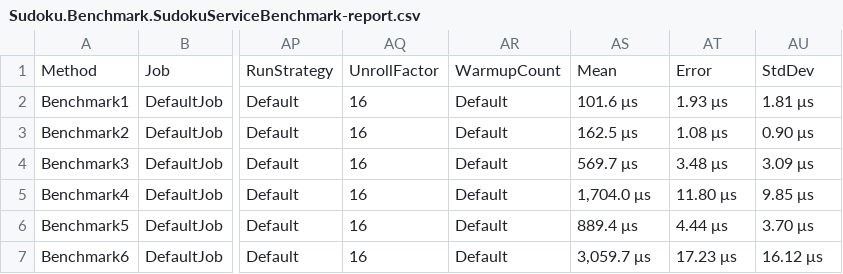
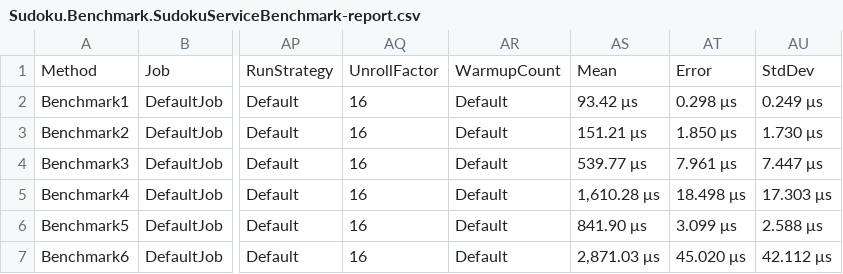
Before and after one commit to Wikator/DailySudoku, a CSV file: Sudoku.Benchmark/BenchmarkDotNet.Artifacts/results/Sudoku.Benchmark.SudokuServiceBenchmark-report.csv, drawn as a sheet; only a part is shown, gaps mark what is left out; the diff names each change by its address in the sheet, - before the commit and + after, or states it on an @@ line.

Commit message:
DailySudokuHostedService

```diff
--- a/Sudoku.Benchmark/BenchmarkDotNet.Artifacts/results/Sudoku.Benchmark.SudokuServiceBenchmark-report.csv
+++ b/Sudoku.Benchmark/BenchmarkDotNet.Artifacts/results/Sudoku.Benchmark.SudokuServiceBenchmark-report.csv
-AS2: 101.6 μs
+AS2: 93.42 μs
-AT2: 1.93 μs
+AT2: 0.298 μs
-AU2: 1.81 μs
+AU2: 0.249 μs
-AS3: 162.5 μs
+AS3: 151.21 μs
-AT3: 1.08 μs
+AT3: 1.850 μs
-AU3: 0.90 μs
+AU3: 1.730 μs
-AS4: 569.7 μs
+AS4: 539.77 μs
-AT4: 3.48 μs
+AT4: 7.961 μs
-AU4: 3.09 μs
+AU4: 7.447 μs
-AS5: 1,704.0 μs
+AS5: 1,610.28 μs
-AT5: 11.80 μs
+AT5: 18.498 μs
-AU5: 9.85 μs
+AU5: 17.303 μs
-AS6: 889.4 μs
+AS6: 841.90 μs
-AT6: 4.44 μs
+AT6: 3.099 μs
-AU6: 3.70 μs
+AU6: 2.588 μs
-AS7: 3,059.7 μs
+AS7: 2,871.03 μs
-AT7: 17.23 μs
+AT7: 45.020 μs
-AU7: 16.12 μs
+AU7: 42.112 μs
```
Also changed, not shown: 7 other files.
